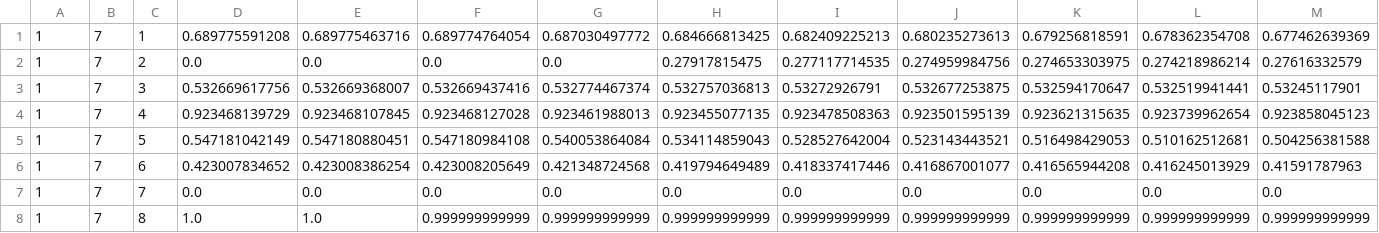
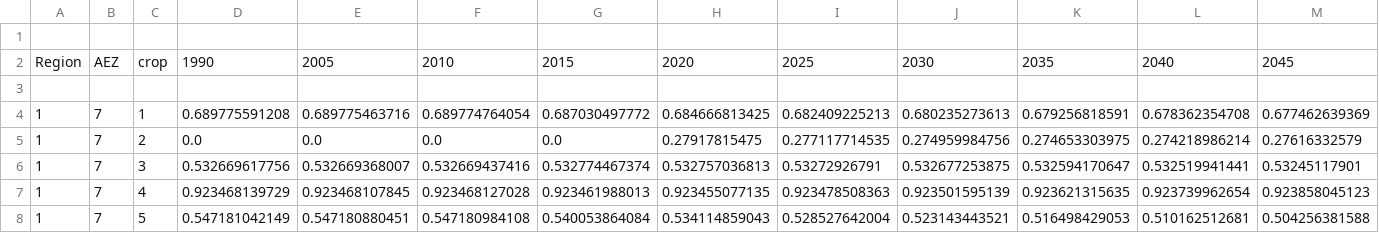
Before and after one commit to JGCRI/cassandra, a CSV file: input-data/rgnchn/irrigation-frac.csv, drawn as a sheet; only a part is shown; the shorter side is filled out with more unchanged rows; rows hold the shown columns only; the diff names each change by its address in the sheet, - before the commit and + after, or states it on an @@ line.

```diff
--- a/input-data/rgnchn/irrigation-frac.csv
+++ b/input-data/rgnchn/irrigation-frac.csv
+row 1: (empty)
+row 2: Region | AEZ | crop | 1990 | 2005 | 2010 | 2015 | 2020 | 2025 | 2030 | 2035 | 2040 | 2045
+row 3: (empty)
```
Also changed, not shown: input-data/rgnchn/grid2rgn_ag.csv, input-data/rgnchn/grid2rgn_nonag.csv, 2 other files.
